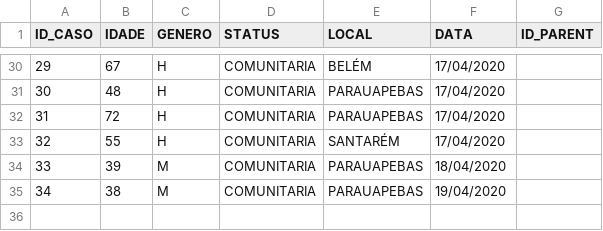
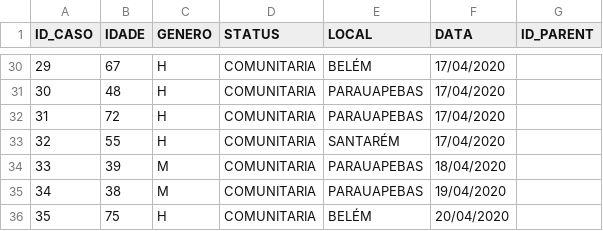
Before and after one commit to elvisthermo/Covid19-PA, a CSV file: datasets/mapeamento-obitos-confirmados-no-para.csv, drawn as a sheet; only a part is shown, gaps mark what is left out.

```diff
--- a/datasets/mapeamento-obitos-confirmados-no-para.csv
+++ b/datasets/mapeamento-obitos-confirmados-no-para.csv
@@ -35 +35,2 @@ ID_CASO,IDADE,GENERO,STATUS,LOCAL,DATA,ID_PARENT
 34,38,M,COMUNITARIA,PARAUAPEBAS,19/04/2020
+35,75,H,COMUNITARIA,BELÉM,20/04/2020
```
Also changed, not shown: 1 other file.
